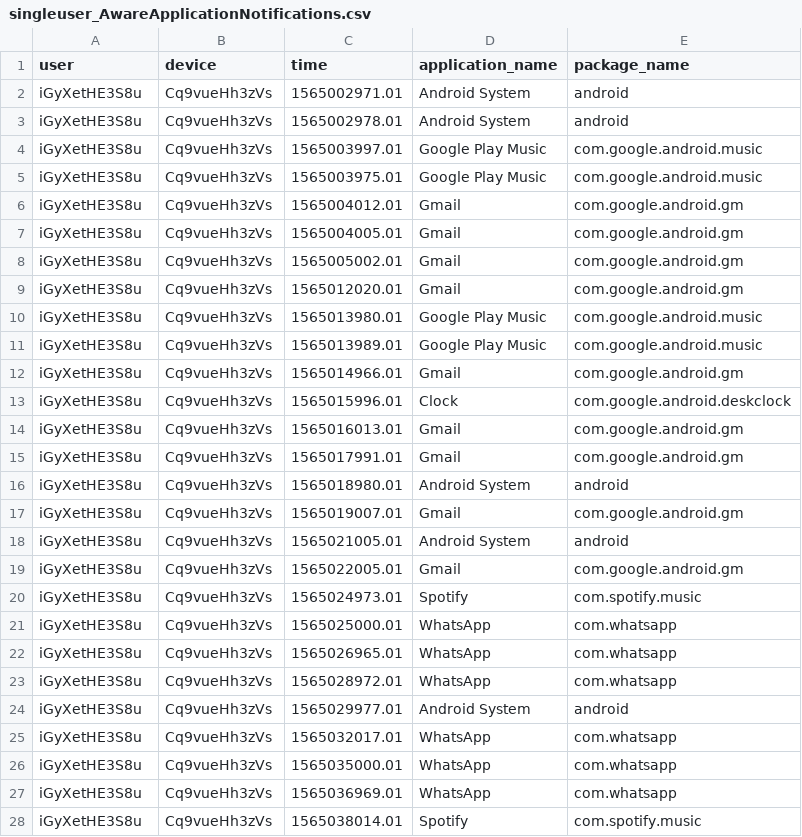
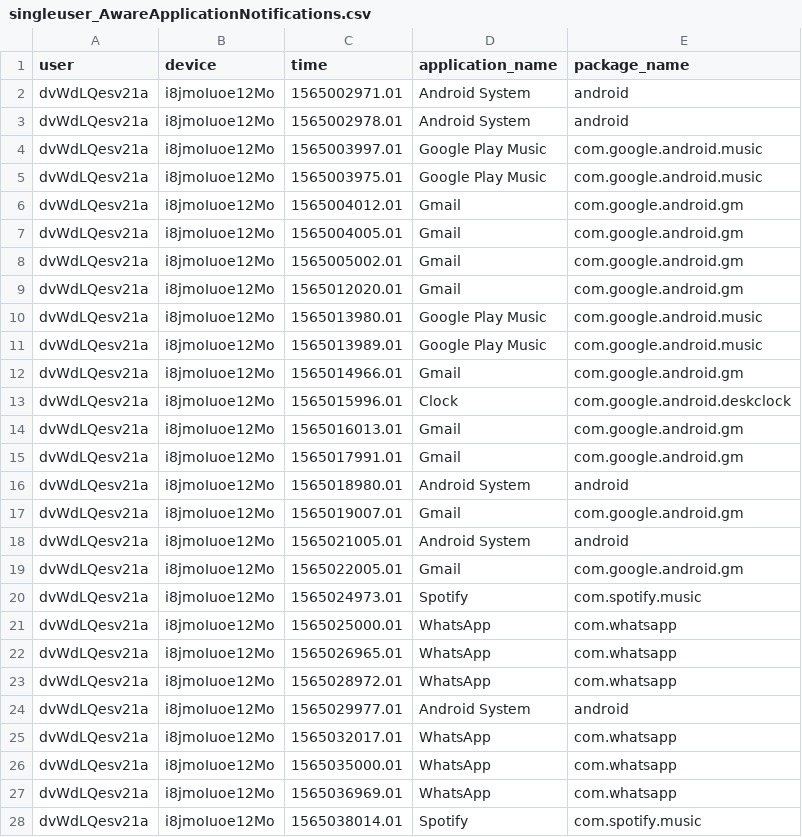
Before and after one commit to digitraceslab/niimpy, a CSV file: niimpy/sampledata/singleuser_AwareApplicationNotifications.csv, drawn as a sheet; only a part is shown; the diff covers the shown part only.

```diff
--- a/niimpy/sampledata/singleuser_AwareApplicationNotifications.csv
+++ b/niimpy/sampledata/singleuser_AwareApplicationNotifications.csv
@@ -1,28 +1,28 @@
 user,device,time,application_name,package_name
-iGyXetHE3S8u,Cq9vueHh3zVs,1565002971.01,Android System,android
-iGyXetHE3S8u,Cq9vueHh3zVs,1565002978.01,Android System,android
-iGyXetHE3S8u,Cq9vueHh3zVs,1565003997.01,Google Play Music,com.google.android.music
-iGyXetHE3S8u,Cq9vueHh3zVs,1565003975.01,Google Play Music,com.google.android.music
-iGyXetHE3S8u,Cq9vueHh3zVs,1565004012.01,Gmail,com.google.android.gm
-iGyXetHE3S8u,Cq9vueHh3zVs,1565004005.01,Gmail,com.google.android.gm
-iGyXetHE3S8u,Cq9vueHh3zVs,1565005002.01,Gmail,com.google.android.gm
-iGyXetHE3S8u,Cq9vueHh3zVs,1565012020.01,Gmail,com.google.android.gm
-iGyXetHE3S8u,Cq9vueHh3zVs,1565013980.01,Google Play Music,com.google.android.music
-iGyXetHE3S8u,Cq9vueHh3zVs,1565013989.01,Google Play Music,com.google.android.music
-iGyXetHE3S8u,Cq9vueHh3zVs,1565014966.01,Gmail,com.google.android.gm
-iGyXetHE3S8u,Cq9vueHh3zVs,1565015996.01,Clock,com.google.android.deskclock
-iGyXetHE3S8u,Cq9vueHh3zVs,1565016013.01,Gmail,com.google.android.gm
-iGyXetHE3S8u,Cq9vueHh3zVs,1565017991.01,Gmail,com.google.android.gm
-iGyXetHE3S8u,Cq9vueHh3zVs,1565018980.01,Android System,android
-iGyXetHE3S8u,Cq9vueHh3zVs,1565019007.01,Gmail,com.google.android.gm
-iGyXetHE3S8u,Cq9vueHh3zVs,1565021005.01,Android System,android
-iGyXetHE3S8u,Cq9vueHh3zVs,1565022005.01,Gmail,com.google.android.gm
-iGyXetHE3S8u,Cq9vueHh3zVs,1565024973.01,Spotify,com.spotify.music
-iGyXetHE3S8u,Cq9vueHh3zVs,1565025000.01,WhatsApp,com.whatsapp
-iGyXetHE3S8u,Cq9vueHh3zVs,1565026965.01,WhatsApp,com.whatsapp
-iGyXetHE3S8u,Cq9vueHh3zVs,1565028972.01,WhatsApp,com.whatsapp
-iGyXetHE3S8u,Cq9vueHh3zVs,1565029977.01,Android System,android
-iGyXetHE3S8u,Cq9vueHh3zVs,1565032017.01,WhatsApp,com.whatsapp
-iGyXetHE3S8u,Cq9vueHh3zVs,1565035000.01,WhatsApp,com.whatsapp
-iGyXetHE3S8u,Cq9vueHh3zVs,1565036969.01,WhatsApp,com.whatsapp
-iGyXetHE3S8u,Cq9vueHh3zVs,1565038014.01,Spotify,com.spotify.music
+dvWdLQesv21a,i8jmoIuoe12Mo,1565002971.01,Android System,android
+dvWdLQesv21a,i8jmoIuoe12Mo,1565002978.01,Android System,android
+dvWdLQesv21a,i8jmoIuoe12Mo,1565003997.01,Google Play Music,com.google.android.music
+dvWdLQesv21a,i8jmoIuoe12Mo,1565003975.01,Google Play Music,com.google.android.music
+dvWdLQesv21a,i8jmoIuoe12Mo,1565004012.01,Gmail,com.google.android.gm
+dvWdLQesv21a,i8jmoIuoe12Mo,1565004005.01,Gmail,com.google.android.gm
+dvWdLQesv21a,i8jmoIuoe12Mo,1565005002.01,Gmail,com.google.android.gm
+dvWdLQesv21a,i8jmoIuoe12Mo,1565012020.01,Gmail,com.google.android.gm
+dvWdLQesv21a,i8jmoIuoe12Mo,1565013980.01,Google Play Music,com.google.android.music
+dvWdLQesv21a,i8jmoIuoe12Mo,1565013989.01,Google Play Music,com.google.android.music
+dvWdLQesv21a,i8jmoIuoe12Mo,1565014966.01,Gmail,com.google.android.gm
+dvWdLQesv21a,i8jmoIuoe12Mo,1565015996.01,Clock,com.google.android.deskclock
+dvWdLQesv21a,i8jmoIuoe12Mo,1565016013.01,Gmail,com.google.android.gm
+dvWdLQesv21a,i8jmoIuoe12Mo,1565017991.01,Gmail,com.google.android.gm
+dvWdLQesv21a,i8jmoIuoe12Mo,1565018980.01,Android System,android
+dvWdLQesv21a,i8jmoIuoe12Mo,1565019007.01,Gmail,com.google.android.gm
+dvWdLQesv21a,i8jmoIuoe12Mo,1565021005.01,Android System,android
+dvWdLQesv21a,i8jmoIuoe12Mo,1565022005.01,Gmail,com.google.android.gm
+dvWdLQesv21a,i8jmoIuoe12Mo,1565024973.01,Spotify,com.spotify.music
+dvWdLQesv21a,i8jmoIuoe12Mo,1565025000.01,WhatsApp,com.whatsapp
+dvWdLQesv21a,i8jmoIuoe12Mo,1565026965.01,WhatsApp,com.whatsapp
+dvWdLQesv21a,i8jmoIuoe12Mo,1565028972.01,WhatsApp,com.whatsapp
+dvWdLQesv21a,i8jmoIuoe12Mo,1565029977.01,Android System,android
+dvWdLQesv21a,i8jmoIuoe12Mo,1565032017.01,WhatsApp,com.whatsapp
+dvWdLQesv21a,i8jmoIuoe12Mo,1565035000.01,WhatsApp,com.whatsapp
+dvWdLQesv21a,i8jmoIuoe12Mo,1565036969.01,WhatsApp,com.whatsapp
+dvWdLQesv21a,i8jmoIuoe12Mo,1565038014.01,Spotify,com.spotify.music
```
Also changed, not shown: 144 edited cells elsewhere in this file, niimpy/sampledata/multiuser_AwareScreen.csv, 4 other files.
